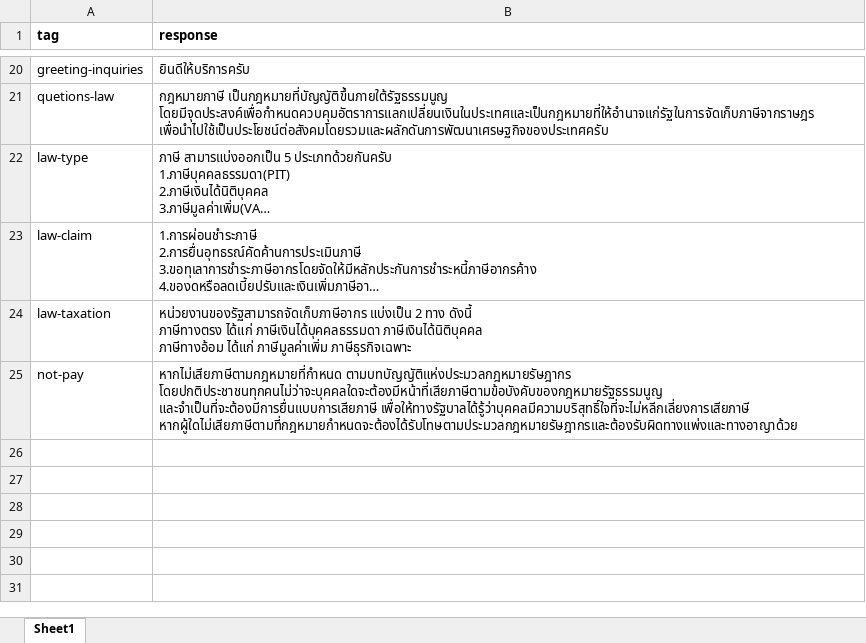
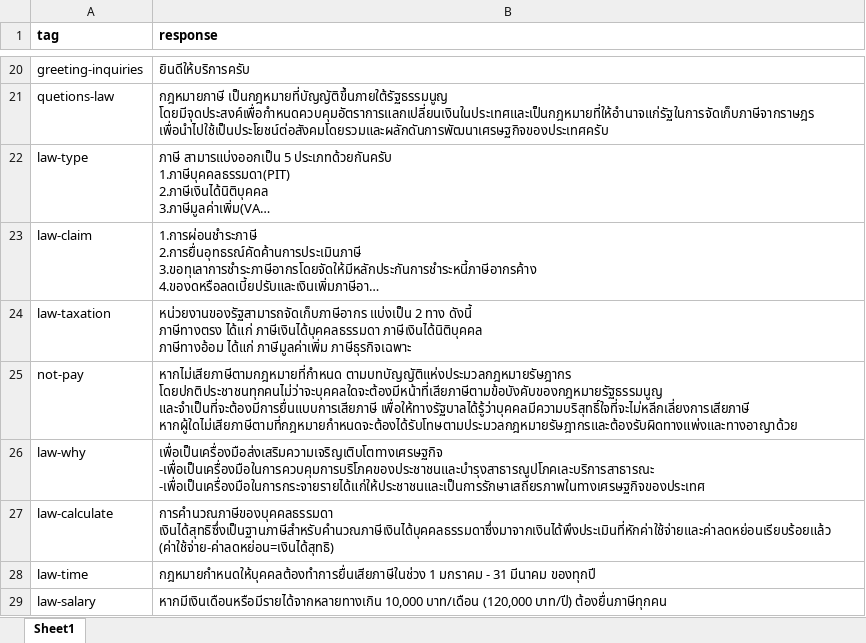
Before and after one commit to Jkulwadee/Chatbot_law, an Excel workbook: chat_bot/data/response_law.xlsx, sheet Sheet1, drawn as a sheet; only a part is shown, gaps mark what is left out; long unchanged cells end in …; values as stored, in another font and other column widths than the file's, no borders; ↵ is a line break in a cell; the diff names each change by its address in the sheet, - before the commit and + after, or states it on an @@ line.

```diff
--- a/chat_bot/data/response_law.xlsx (sheet Sheet1)
+++ b/chat_bot/data/response_law.xlsx (sheet Sheet1)
+row 26: law-why | เพื่อเป็นเครื่องมือส่งเสริมความเจริญเติบโตทางเศรษฐกิจ ↵ -เพื่อเป็นเครื่องมือในการควบคุมการบริโภคของประชาชนและบำรุงสาธารณูปโภคเละบริการสาธารณะ ↵ -เพื่อเป็นเครื่องมือในการกระจายรายได้แก่ให้ประชาชนและเป็นการรักษาเสถียรภาพในทางเศรษฐกิจของประเทศ
+row 27: law-calculate | การคำนวณภาษีของบุคคลธรรมดา เงินได้สุทธิซึ่งเป็นฐานภาษีสำหรับคำนวณภาษีเงินได้บุคคลธรรมดาซึ่งมาจากเงินได้พึงประเมินที่หักค่าใช้จ่ายและค่าลดหย่อนเรียบร้อยแล้ว (ค่าใช้จ่าย-ค่าลดหย่อน=เงินได้สุทธิ)
+row 28: law-time | กฎหมายกำหนดให้บุคคลต้องทำการยื่นเสียภาษีในช่วง 1 มกราคม - 31 มีนาคม ของทุกปี
+row 29: law-salary | หากมีเงินเดือนหรือมีรายได้จากหลายทางเกิน 10,000 บาท/เดือน (120,000 บาท/ปี) ต้องยื่นภาษีทุกคน
```
Also changed, not shown: chat_bot/data/tain_law.xlsx.
